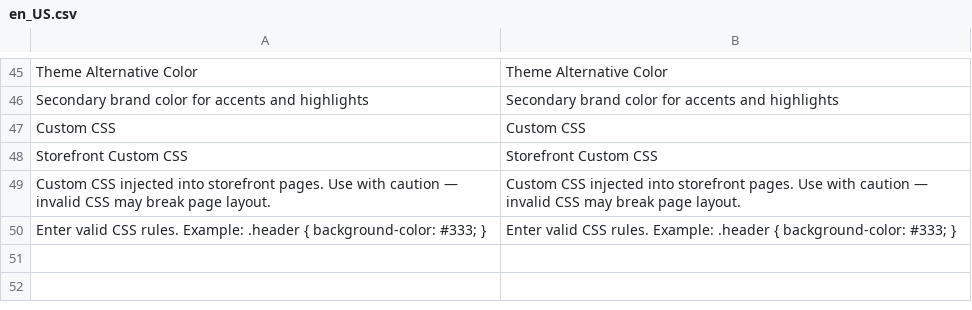
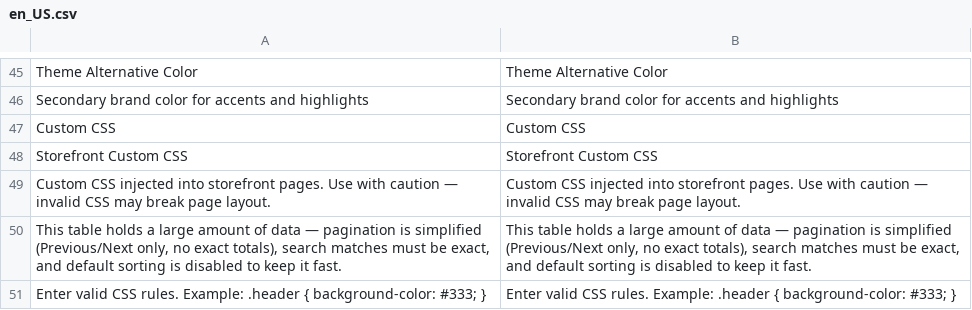
Before and after one commit to spryker/gui, a CSV file: data/translation/Zed/en_US.csv, drawn as a sheet; only a part is shown, gaps mark what is left out; the diff names each change by its address in the sheet, - before the commit and + after, or states it on an @@ line.

```diff
--- a/data/translation/Zed/en_US.csv
+++ b/data/translation/Zed/en_US.csv
+row 50: This table holds a large amount of data — pagination is simplified (Previous/Next only, no exact totals), search matches must be exact, and default sorting is disabled to keep it fast. | This table holds a large amount of data — pagination is simplified (Previous/Next only, no exact totals), search matches must be exact, and default sorting is disabled to keep it fast.
```
Also changed, not shown: data/translation/Zed/de_DE.csv, 19 other files.
